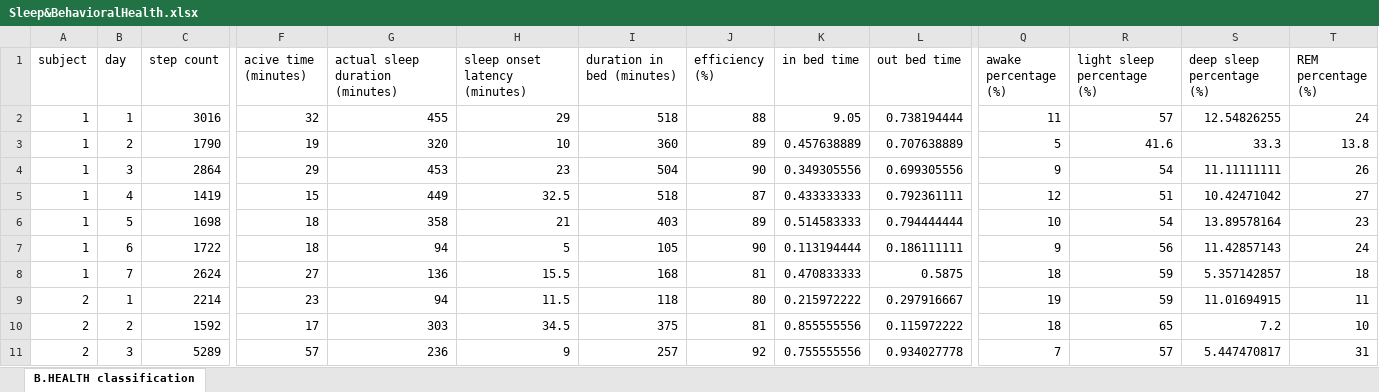
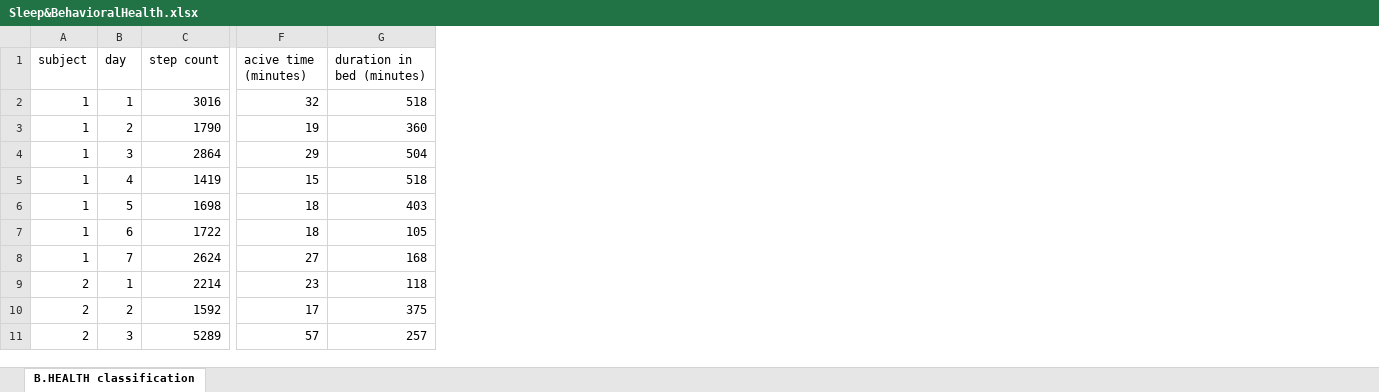
Before and after one commit to ceciliamachado/supervised-machine-learning-project, an Excel workbook: Sleep&BehavioralHealth.xlsx, sheet B.HEALTH classification, drawn as a sheet; only a part is shown, gaps mark what is left out; values as stored, in another font and other column widths than the file's, no borders; the diff names each change by its address in the sheet, - before the commit and + after, or states it on an @@ line.

```diff
--- a/Sleep&BehavioralHealth.xlsx (sheet B.HEALTH classification)
+++ b/Sleep&BehavioralHealth.xlsx (sheet B.HEALTH classification)
-column G (actual sleep duration (minutes)), rows 2-11: 455 | 320 | 453 | 449 | 358 | 94 | 136 | 94 | 303 | 236
-column H (sleep onset latency (minutes)), rows 2-11: 29 | 10 | 23 | 32.5 | 21 | 5 | 15.5 | 11.5 | 34.5 | 9
-column J (efficiency (%)), rows 2-11: 88 | 89 | 90 | 87 | 89 | 90 | 81 | 80 | 81 | 92
-column K (in bed time), rows 2-11: 9.05 | 0.457638889 | 0.349305556 | 0.433333333 | 0.514583333 | 0.113194444 | 0.470833333 | 0.215972222 | 0.855555556 | 0.755555556
-column L (out bed time), rows 2-11: 0.738194444 | 0.707638889 | 0.699305556 | 0.792361111 | 0.794444444 | 0.186111111 | 0.5875 | 0.297916667 | 0.115972222 | 0.934027778
-column Q (awake percentage (%)), rows 2-11: 11 | 5 | 9 | 12 | 10 | 9 | 18 | 19 | 18 | 7
-column R (light sleep percentage (%)), rows 2-11: 57 | 41.6 | 54 | 51 | 54 | 56 | 59 | 59 | 65 | 57
-column S (deep sleep percentage (%)), rows 2-11: 12.54826255 | 33.3 | 11.11111111 | 10.42471042 | 13.89578164 | 11.42857143 | 5.357142857 | 11.01694915 | 7.2 | 5.447470817
-column T (REM percentage (%)), rows 2-11: 24 | 13.8 | 26 | 27 | 23 | 24 | 18 | 11 | 10 | 31
```
Also changed, not shown: 2 other files.
